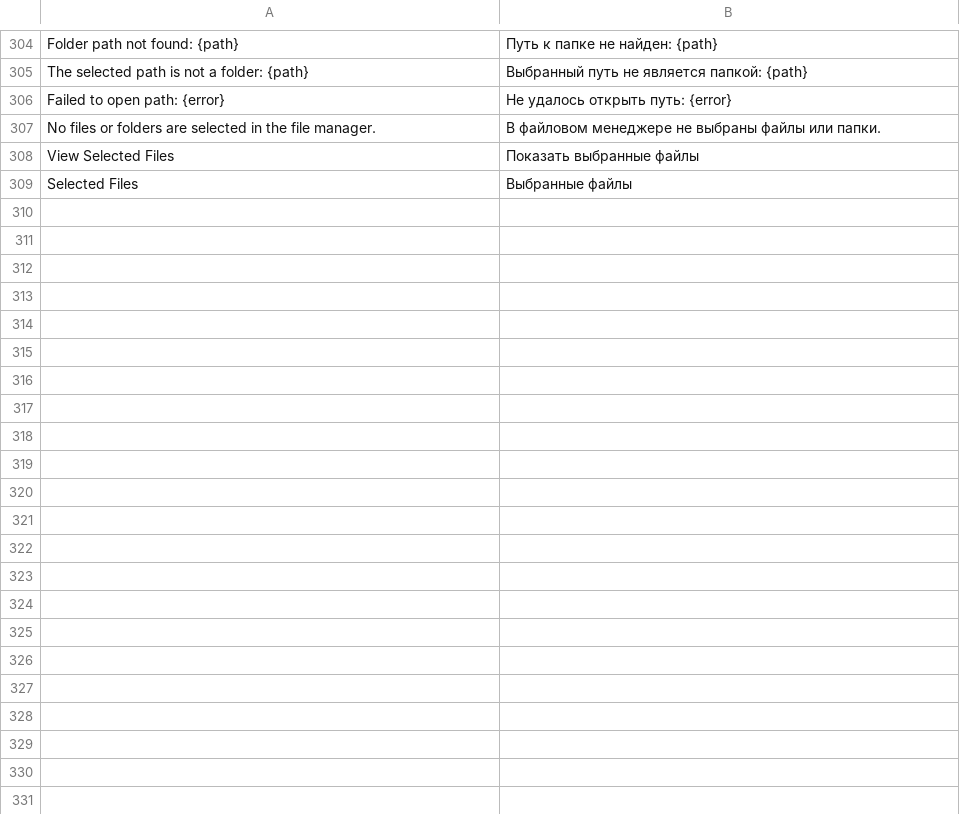
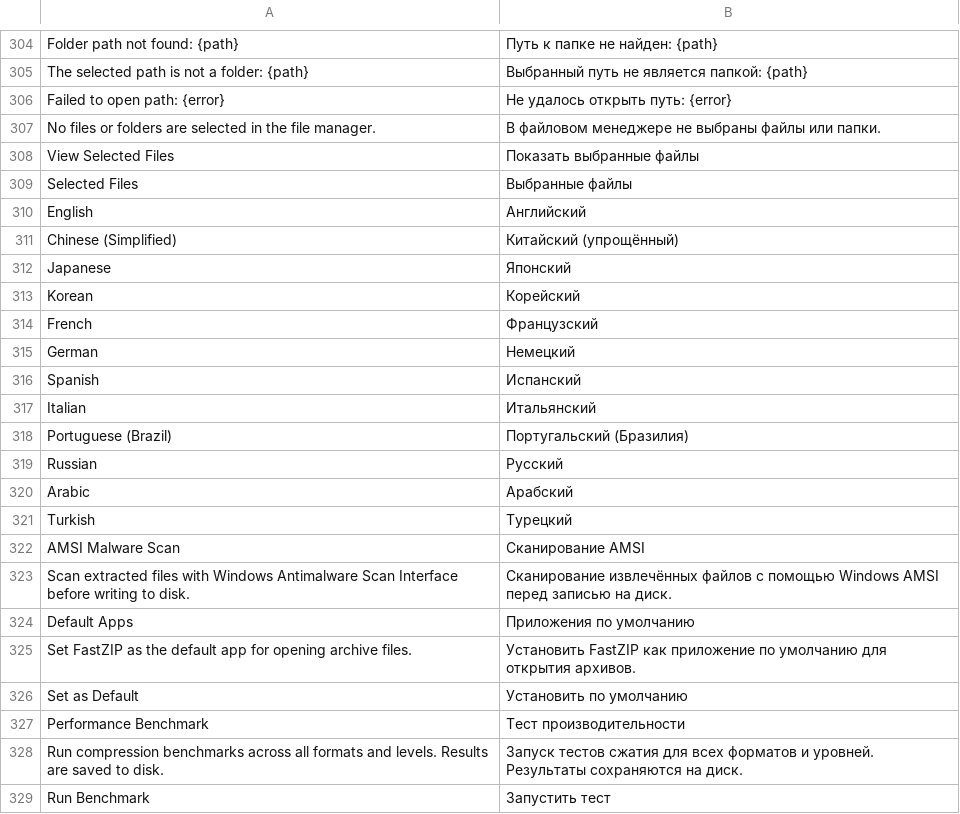
Before and after one commit to cccccyccccc/fastZIP, a TSV file: locales/ru.tsv, drawn as a sheet; only a part is shown, gaps mark what is left out; the diff covers the shown part only.

```diff
--- a/locales/ru.tsv
+++ b/locales/ru.tsv
@@ -309 +309,21 @@ View Selected Files	Показать выбранные файлы
 Selected Files	Выбранные файлы
+English	Английский
+Chinese (Simplified)	Китайский (упрощённый)
+Japanese	Японский
+Korean	Корейский
+French	Французский
+German	Немецкий
+Spanish	Испанский
+Italian	Итальянский
+Portuguese (Brazil)	Португальский (Бразилия)
+Russian	Русский
+Arabic	Арабский
+Turkish	Турецкий
+AMSI Malware Scan	Сканирование AMSI
+Scan extracted files with Windows Antimalware Scan Interface before writing to disk.	Сканирование извлечённых файлов с помощью Windows AMSI перед записью на диск.
+Default Apps	Приложения по умолчанию
+Set FastZIP as the default app for opening archive files.	Установить FastZIP как приложение по умолчанию для открытия архивов.
+Set as Default	Установить по умолчанию
+Performance Benchmark	Тест производительности
+Run compression benchmarks across all formats and levels. Results are saved to disk.	Запуск тестов сжатия для всех форматов и уровней. Результаты сохраняются на диск.
+Run Benchmark	Запустить тест
```
Also changed, not shown: 14 added rows elsewhere in this file, locales/ar.tsv, locales/de.tsv, 25 other files.
